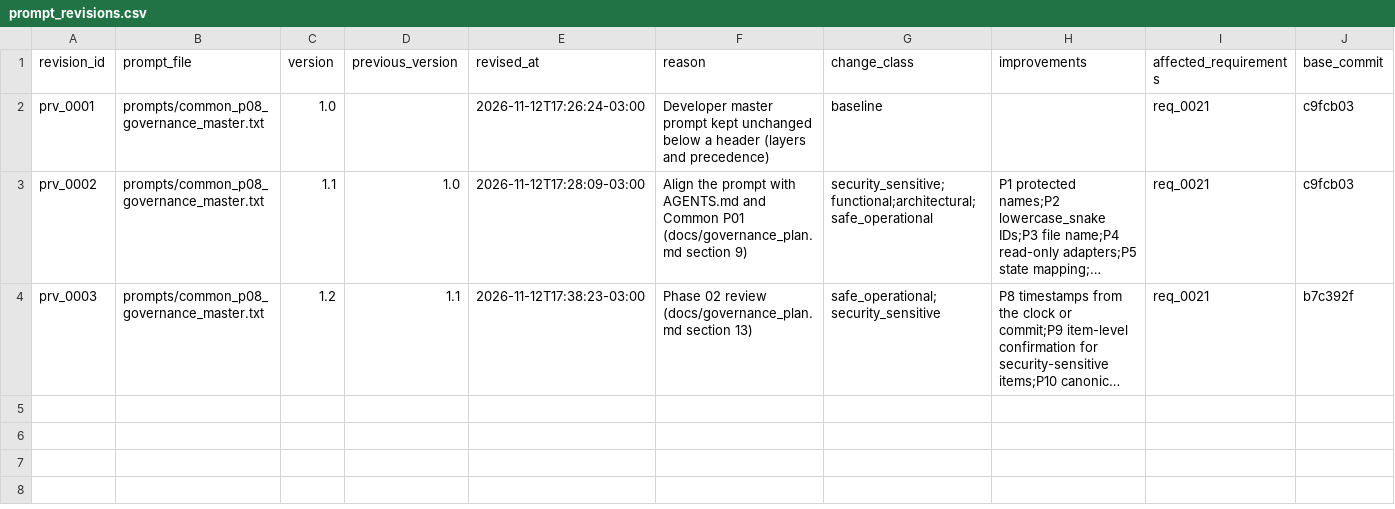
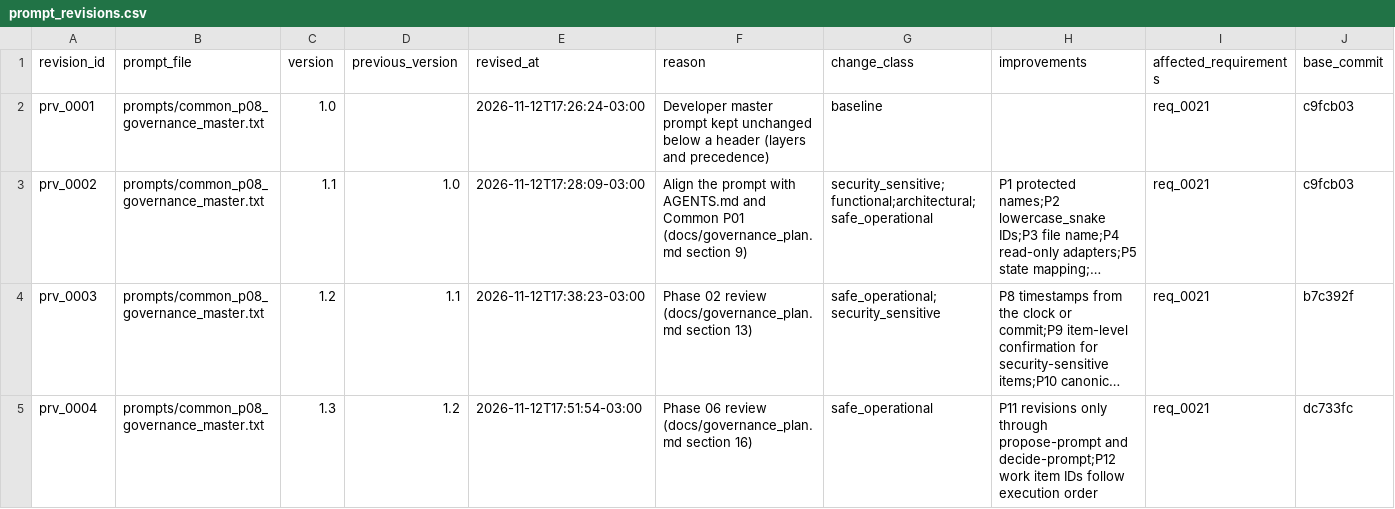
Before and after one commit to amarallr/taxminer, a CSV file: docs/project_management/prompt_revisions.csv, drawn as a sheet; only a part is shown; long unchanged cells end in …; rows hold the shown columns only; the diff names each change by its address in the sheet, - before the commit and + after, or states it on an @@ line.

```diff
--- a/docs/project_management/prompt_revisions.csv
+++ b/docs/project_management/prompt_revisions.csv
+row 5: prv_0004 | prompts/common_p08_governance_master.txt | 1.3 | 1.2 | 2026-11-12T17:51:54-03:00 | Phase 06 review (docs/governance_plan.md section 16) | safe_operational | P11 revisions only through propose-prompt and decide-prompt;P12 work item IDs follow execution order | req_0021 | dc733fc
```
Also changed, not shown: docs/project_management/acceptance_register.csv, docs/project_management/request_register.csv, 26 other files.
